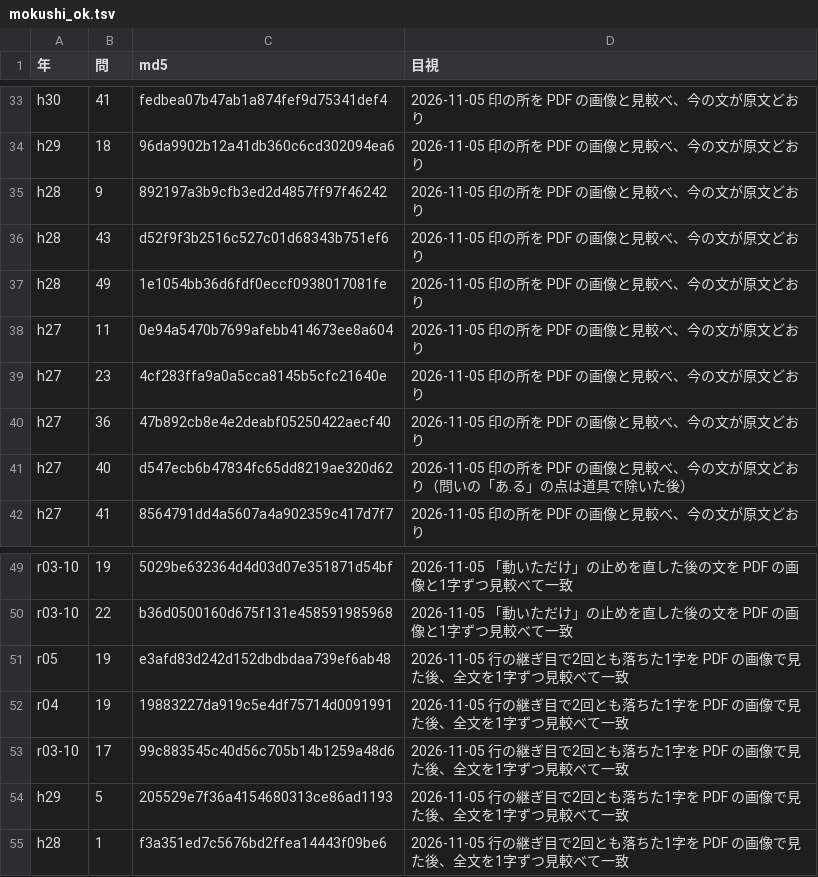
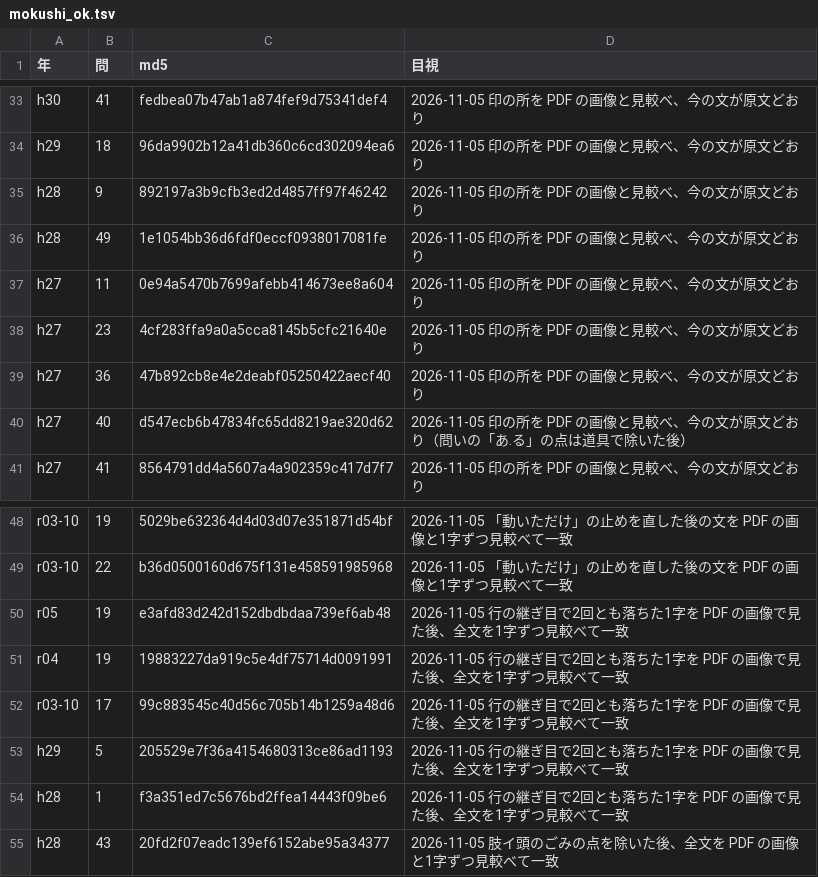
Before and after one commit to sokuryo-kakomon/takken-pages, a TSV file: tools/mokushi_ok.tsv, drawn as a sheet; only a part is shown, gaps mark what is left out.

```diff
--- a/tools/mokushi_ok.tsv
+++ b/tools/mokushi_ok.tsv
@@ -35,3 +35,2 @@ h29	18	96da9902b12a41db360c6cd302094ea6	2026-11-05 印の所を PDF の画像と
 h28	9	892197a3b9cfb3ed2d4857ff97f46242	2026-11-05 印の所を PDF の画像と見較べ、今の文が原文どおり
-h28	43	d52f9f3b2516c527c01d68343b751ef6	2026-11-05 印の所を PDF の画像と見較べ、今の文が原文どおり
 h28	49	1e1054bb36d6fdf0eccf0938017081fe	2026-11-05 印の所を PDF の画像と見較べ、今の文が原文どおり
@@ -55 +54,2 @@ h29	5	205529e7f36a4154680313ce86ad1193	2026-11-05 行の継ぎ目で2回とも
 h28	1	f3a351ed7c5676bd2ffea14443f09be6	2026-11-05 行の継ぎ目で2回とも落ちた1字を PDF の画像で見た後、全文を1字ずつ見較べて一致
+h28	43	20fd2f07eadc139ef6152abe95a34377	2026-11-05 肢イ頭のごみの点を除いた後、全文を PDF の画像と1字ずつ見較べて一致
```
Also changed, not shown: 1 other file.
